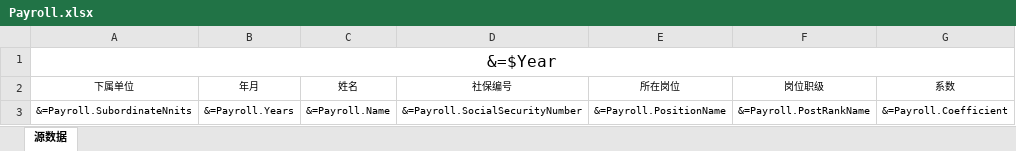
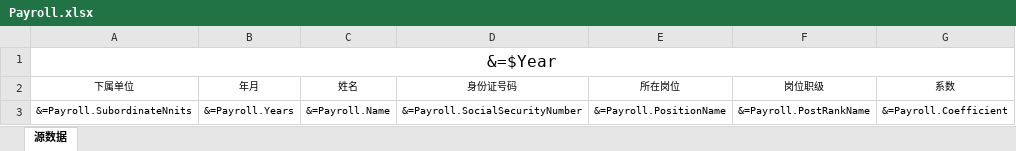
Before and after one commit to netdreamteam/PayrollReport, an Excel workbook: ReportTemplate/Payroll.xlsx, sheet 源数据, drawn as a sheet; only a part is shown; values as stored, in another font and other column widths than the file's, no borders; conditional formats not drawn; the diff names each change by its address in the sheet, - before the commit and + after, or states it on an @@ line.

```diff
--- a/ReportTemplate/Payroll.xlsx (sheet 源数据)
+++ b/ReportTemplate/Payroll.xlsx (sheet 源数据)
-D2: 社保编号
+D2: 身份证号码
```
Also changed, not shown: ReportTemplate/ReportDetailed.xlsx.
